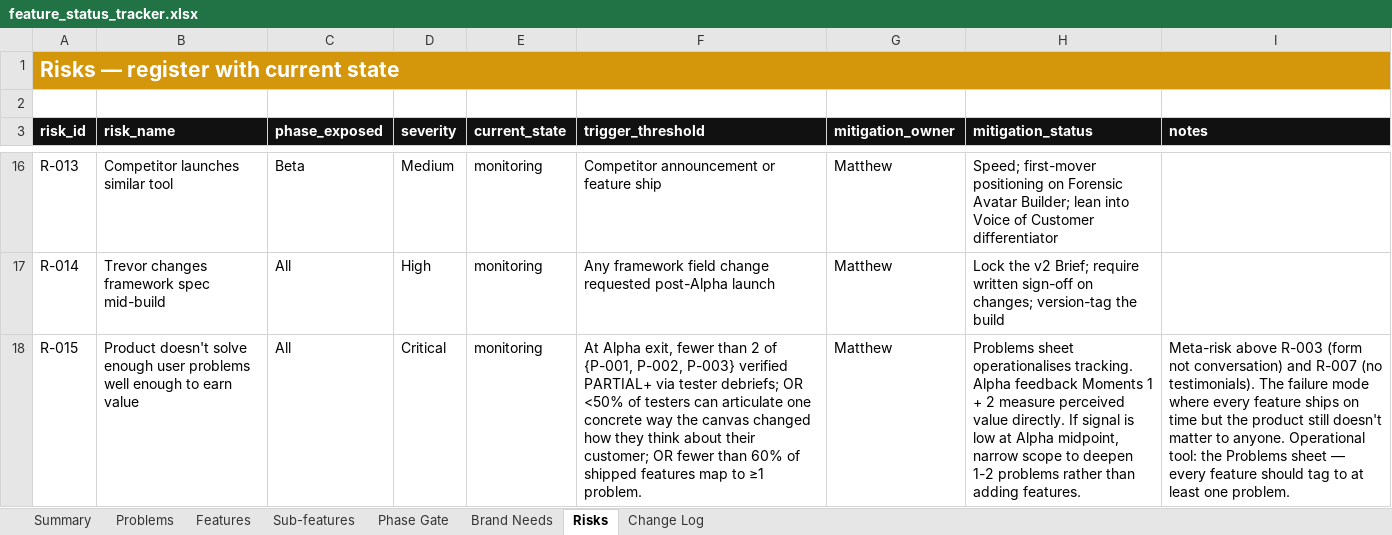
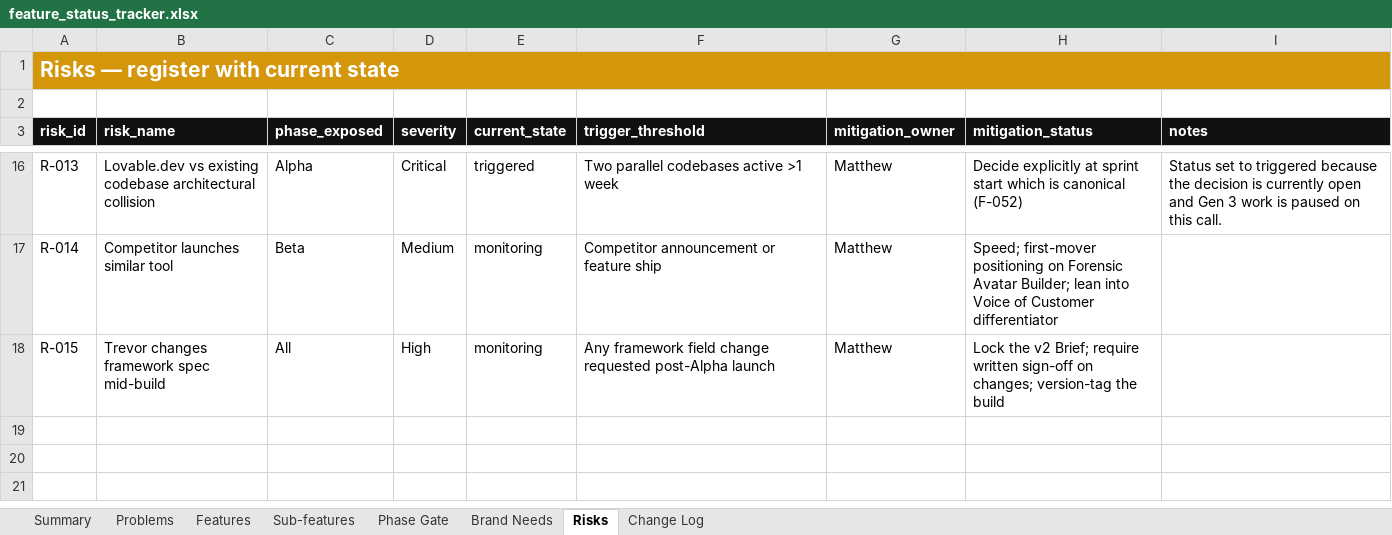
Before and after one commit to BrandvoiceRetail/idea-brand-coach, an Excel workbook: docs/feature_status_tracker.xlsx, sheet Risks, drawn as a sheet; only a part is shown, gaps mark what is left out; values as stored, in another font and other column widths than the file's, no borders; conditional formats not drawn; the diff covers the shown part only; the diff names each change by its address in the sheet, - before the commit and + after, or states it on an @@ line.

```diff
--- a/docs/feature_status_tracker.xlsx (sheet Risks)
+++ b/docs/feature_status_tracker.xlsx (sheet Risks)
-B16 (risk_name): Competitor launches similar tool
+B16 (risk_name): Lovable.dev vs existing codebase architectural collision
-C16 (phase_exposed): Beta
+C16 (phase_exposed): Alpha
-D16 (severity): Medium
+D16 (severity): Critical
-E16 (current_state): monitoring
+E16 (current_state): triggered
-F16 (trigger_threshold): Competitor announcement or feature ship
+F16 (trigger_threshold): Two parallel codebases active >1 week
-H16 (mitigation_status): Speed; first-mover positioning on Forensic Avatar Builder; lean into Voice of Customer differentiator
+H16 (mitigation_status): Decide explicitly at sprint start which is canonical (F-052)
-I16 (notes): (empty)
+I16 (notes): Status set to triggered because the decision is currently open and Gen 3 work is paused on this call.
-B17 (risk_name): Trevor changes framework spec mid-build
+B17 (risk_name): Competitor launches similar tool
-C17 (phase_exposed): All
+C17 (phase_exposed): Beta
-D17 (severity): High
+D17 (severity): Medium
-F17 (trigger_threshold): Any framework field change requested post-Alpha launch
+F17 (trigger_threshold): Competitor announcement or feature ship
-H17 (mitigation_status): Lock the v2 Brief; require written sign-off on changes; version-tag the build
+H17 (mitigation_status): Speed; first-mover positioning on Forensic Avatar Builder; lean into Voice of Customer differentiator
-B18 (risk_name): Product doesn't solve enough user problems well enough to earn value
+B18 (risk_name): Trevor changes framework spec mid-build
-D18 (severity): Critical
+D18 (severity): High
-F18 (trigger_threshold): At Alpha exit, fewer than 2 of {P-001, P-002, P-003} verified PARTIAL+ via tester debriefs; OR <50% of testers can articulate one concrete way the canvas changed how they think about their customer; OR fewer than 60% of shipped features map to ≥1 problem.
+F18 (trigger_threshold): Any framework field change requested post-Alpha launch
-H18 (mitigation_status): Problems sheet operationalises tracking. Alpha feedback Moments 1 + 2 measure perceived value directly. If signal is low at Alpha midpoint, narrow scope to deepen 1-2 problems rather than adding features.
+H18 (mitigation_status): Lock the v2 Brief; require written sign-off on changes; version-tag the build
-I18 (notes): Meta-risk above R-003 (form not conversation) and R-007 (no testimonials). The failure mode where every feature ships on time but the product still doesn't matter to anyone. Operational tool: the Problems sheet — every feature should tag to at least one problem.
+I18 (notes): (empty)
```
Also changed, not shown: 59 edited cells elsewhere in this sheet, 1 other file.
